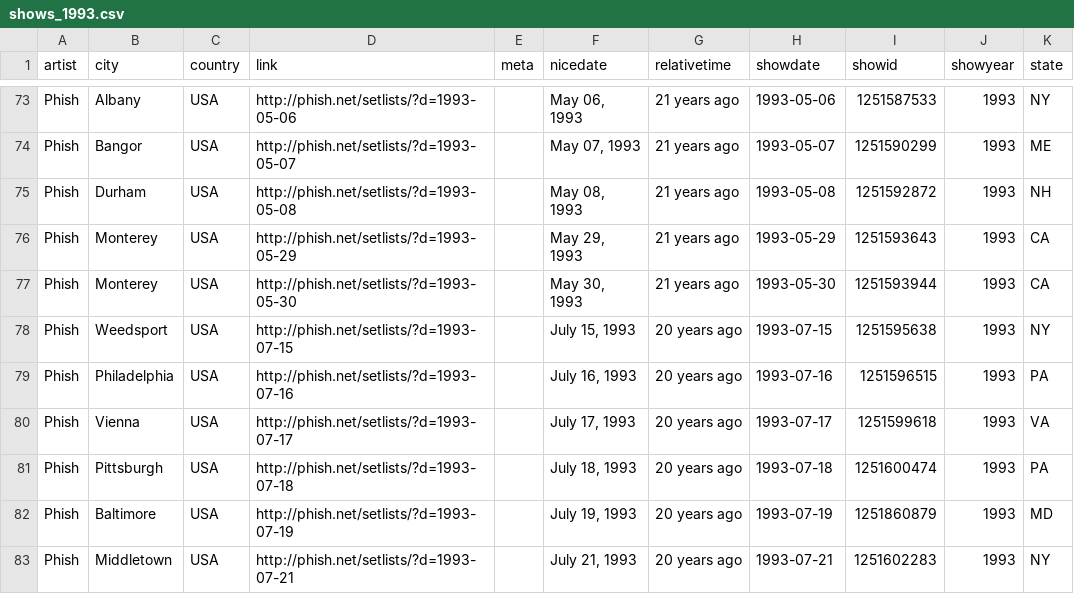
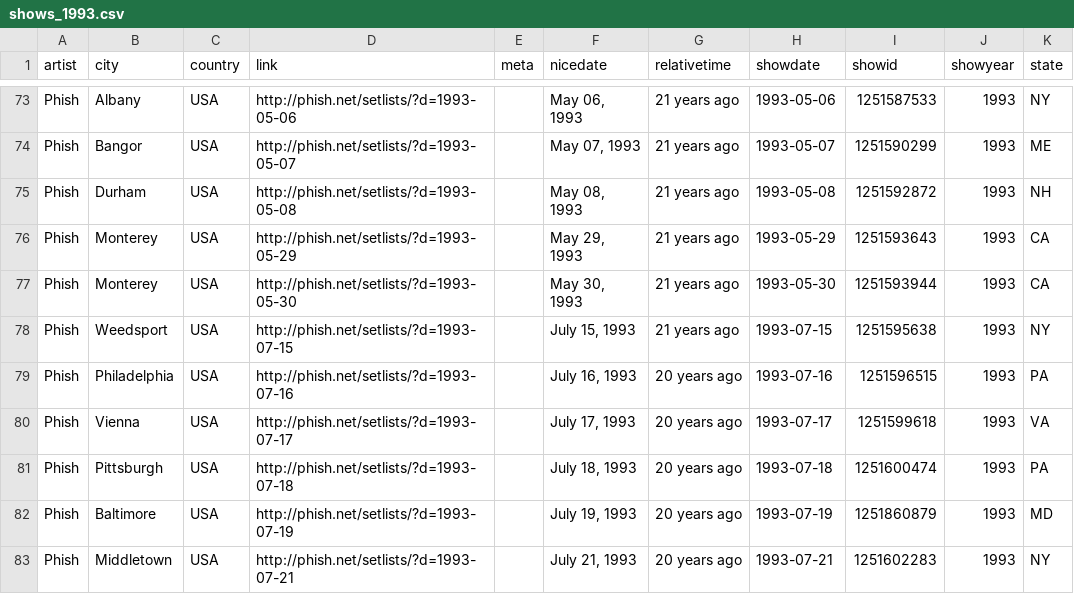
Before and after one commit to nygeog/pnetapi, a CSV file: shows_1993.csv, drawn as a sheet; only a part is shown, gaps mark what is left out; the diff names each change by its address in the sheet, - before the commit and + after, or states it on an @@ line.

```diff
--- a/shows_1993.csv
+++ b/shows_1993.csv
-G78 (relativetime): 20 years ago
+G78 (relativetime): 21 years ago
```
Also changed, not shown: shows_1991.csv, shows_1992.csv, 21 other files.
